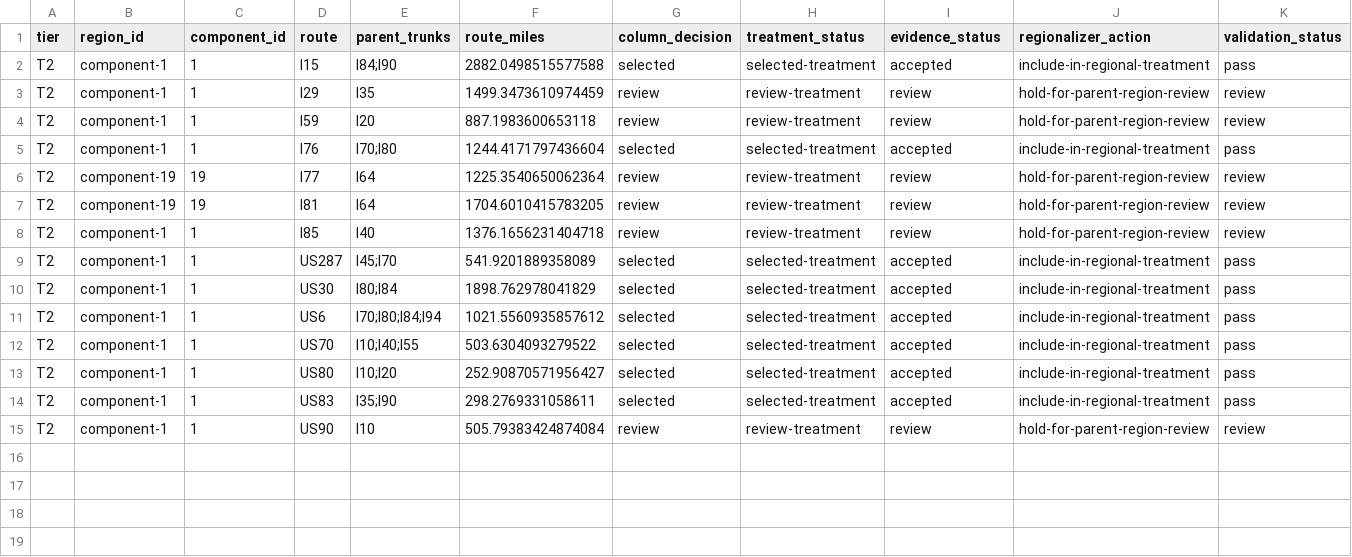
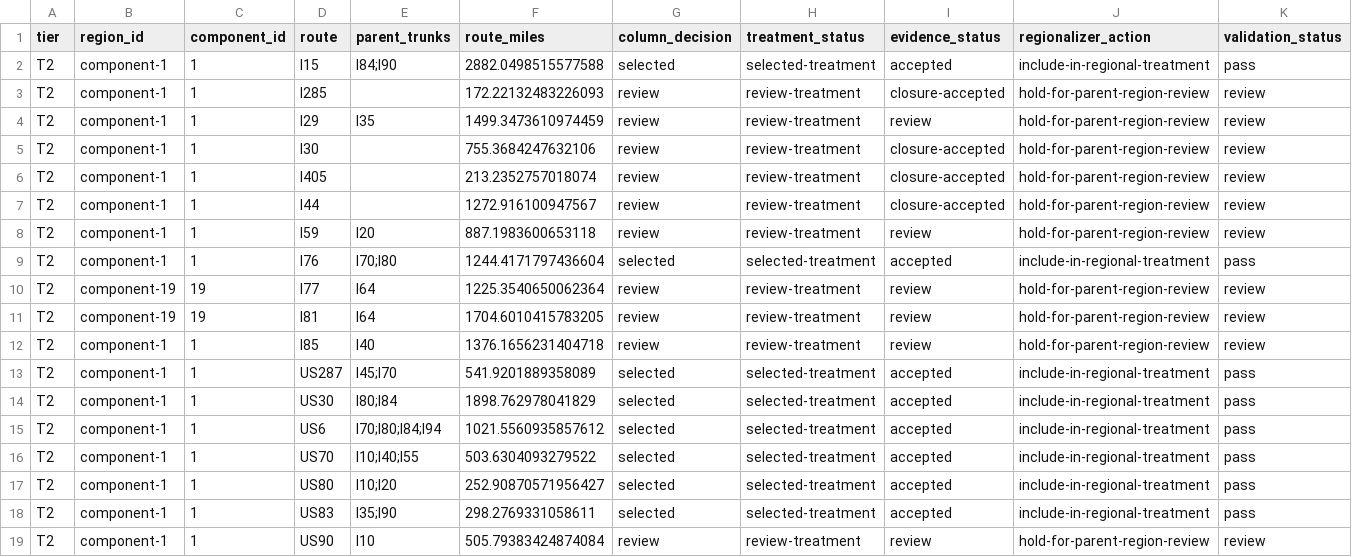
Before and after one commit to giodl73-repo/ROUTE, a CSV file: data/t2-regionalizer.csv, drawn as a sheet; the diff names each change by its address in the sheet, - before the commit and + after, or states it on an @@ line.

```diff
--- a/data/t2-regionalizer.csv
+++ b/data/t2-regionalizer.csv
+row 3: T2 | component-1 | 1 | I285 |  | 172.22132483226093 | review | review-treatment | closure-accepted | hold-for-parent-region-review | review
+row 5: T2 | component-1 | 1 | I30 |  | 755.3684247632106 | review | review-treatment | closure-accepted | hold-for-parent-region-review | review
+row 6: T2 | component-1 | 1 | I405 |  | 213.2352757018074 | review | review-treatment | closure-accepted | hold-for-parent-region-review | review
+row 7: T2 | component-1 | 1 | I44 |  | 1272.916100947567 | review | review-treatment | closure-accepted | hold-for-parent-region-review | review
```
Also changed, not shown: data/lower-tier-pressure-witnesses.csv, data/t2-service-selection.csv, 5 other files.
